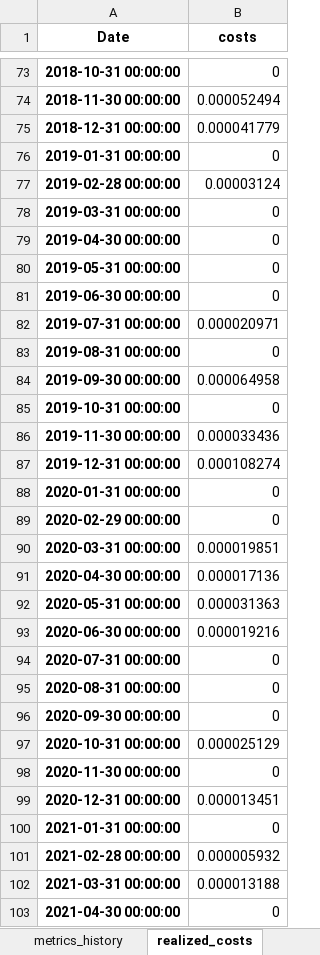
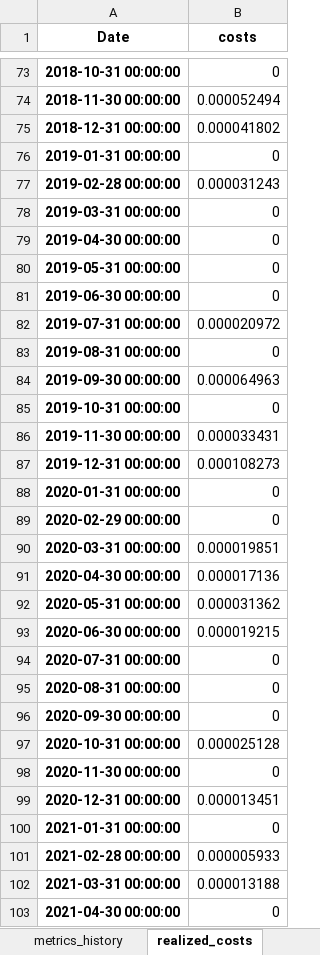
Before and after one commit to Codes-Dennis-Jung/Portfolio_Optimization, an Excel workbook: Output_Backtest/Minimum_Variance_results.xlsx, sheet realized_costs, drawn as a sheet; only a part is shown, gaps mark what is left out; values as stored, in another font and other column widths than the file's, no borders; the diff covers the shown part only; the diff names each change by its address in the sheet, - before the commit and + after, or states it on an @@ line.

```diff
--- a/Output_Backtest/Minimum_Variance_results.xlsx (sheet realized_costs)
+++ b/Output_Backtest/Minimum_Variance_results.xlsx (sheet realized_costs)
-B75 (costs): 0.000041779
+B75 (costs): 0.000041802
-B77 (costs): 0.00003124
+B77 (costs): 0.000031243
-B82 (costs): 0.000020971
+B82 (costs): 0.000020972
-B84 (costs): 0.000064958
+B84 (costs): 0.000064963
-B86 (costs): 0.000033436
+B86 (costs): 0.000033431
-B87 (costs): 0.000108274
+B87 (costs): 0.000108273
-B92 (costs): 0.000031363
+B92 (costs): 0.000031362
-B93 (costs): 0.000019216
+B93 (costs): 0.000019215
-B97 (costs): 0.000025129
+B97 (costs): 0.000025128
-B101 (costs): 0.000005932
+B101 (costs): 0.000005933
```
Also changed, not shown: 25 edited cells elsewhere in this sheet, sheet weights, sheet metrics_history, sheet returns, sheet backtest_metrics, Output_Backtest/Hierarchical_Risk_Parity_results.xlsx, Output_Backtest/Maximum_Diversification_results.xlsx, 35 other files.
